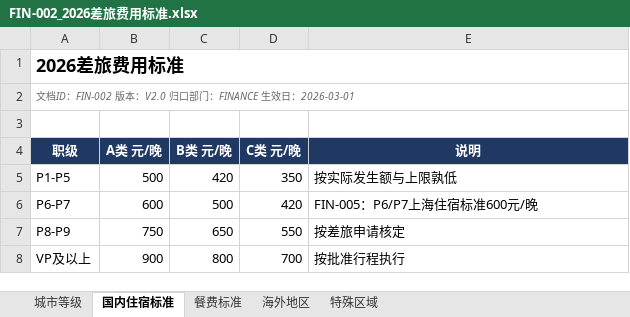
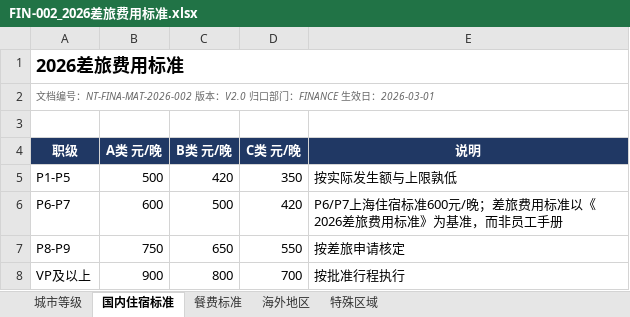
Before and after one commit to lessdfish/ModelRAG, an Excel workbook: datasets/production-like-corpus/corpus/finance/FIN-002_2026差旅费用标准.xlsx, sheet 国内住宿标准, drawn as a sheet; values as stored, in another font and other column widths than the file's, no borders; table styles not drawn; the diff names each change by its address in the sheet, - before the commit and + after, or states it on an @@ line.

```diff
--- a/datasets/production-like-corpus/corpus/finance/FIN-002_2026差旅费用标准.xlsx (sheet 国内住宿标准)
+++ b/datasets/production-like-corpus/corpus/finance/FIN-002_2026差旅费用标准.xlsx (sheet 国内住宿标准)
-A2 (职级): 文档ID：FIN-002 版本：V2.0…
+A2 (职级): 文档编号：NT-FINA-MAT-2026-002 版本：V2.0…
-E6 (说明): FIN-005：P6/P7上海住宿标准600元/晚
+E6 (说明): P6/P7上海住宿标准600元/晚；差旅费用标准以《2026差旅费用标准》为基准，而非员工手册
```
Also changed, not shown: sheet 餐费标准, sheet 海外地区, sheet 城市等级, sheet 特殊区域, datasets/production-like-corpus/corpus/engineering/OPS-003_服务等级与生产事故等级标准.xlsx, datasets/production-like-corpus/corpus/procurement/PROC-003_采购审批权限矩阵.xlsx, 40 other files.
